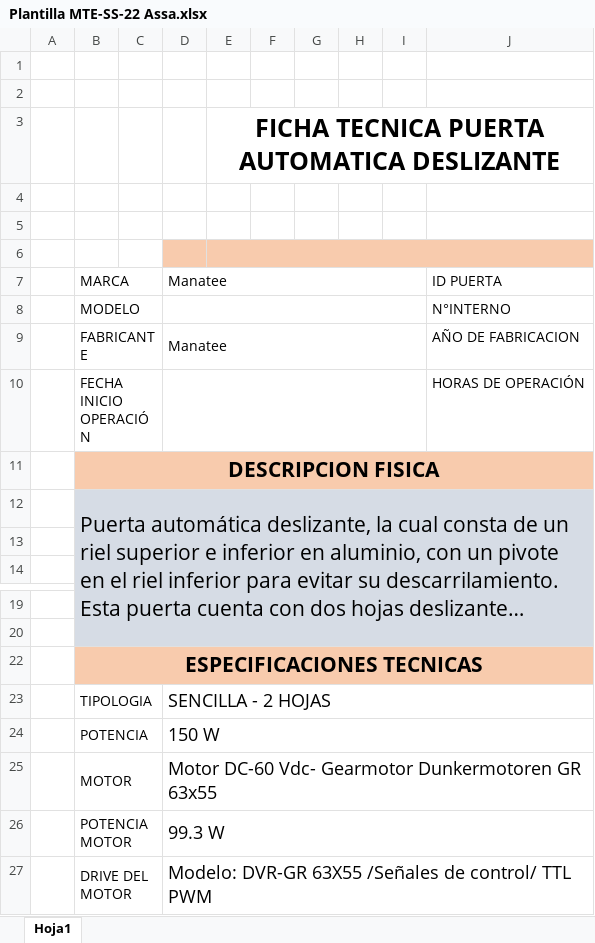
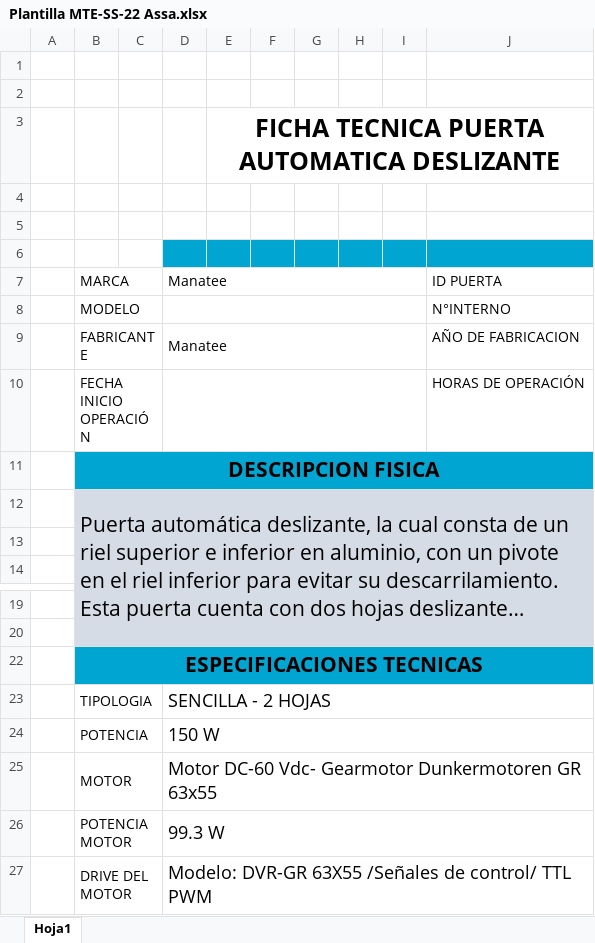
Before and after one commit to jalexis01/IndicadoresSDKJira, an Excel workbook: DashboarJira/PlantillasExcel/Plantilla MTE-SS-22 Assa.xlsx, sheet Hoja1, drawn as a sheet; only a part is shown, gaps mark what is left out; long unchanged cells end in …; values as stored, in another font and other column widths than the file's, no borders; charts and pictures not drawn; the diff names each change by its address in the sheet, - before the commit and + after, or states it on an @@ line.

Commit message:
actualizacion de los axcel en assa

```diff
--- a/DashboarJira/PlantillasExcel/Plantilla MTE-SS-22 Assa.xlsx (sheet Hoja1)
+++ b/DashboarJira/PlantillasExcel/Plantilla MTE-SS-22 Assa.xlsx (sheet Hoja1)
-D6:J6 fill: #F8CBAD
+D6:J6 fill: #00A5D1
-E6:J6 merged
-B11:J11 fill: #F8CBAD
+B11:J11 fill: #00A5D1
-B22:J22 fill: #F8CBAD
+B22:J22 fill: #00A5D1
```
Also changed, not shown: DashboarJira/PlantillasExcel/Plantilla MTE-TEL-22 Assa.xlsx, 1 other file.
